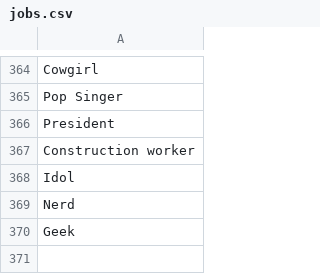
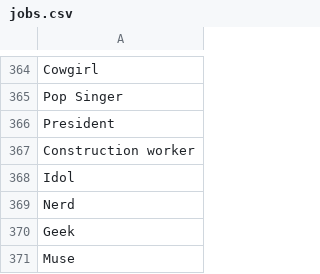
Before and after one commit to AIrjen/OneButtonPrompt, a CSV file: csvfiles/jobs.csv, drawn as a sheet; only a part is shown, gaps mark what is left out; the diff names each change by its address in the sheet, - before the commit and + after, or states it on an @@ line.

Commit message:
Update jobs.csv

```diff
--- a/csvfiles/jobs.csv
+++ b/csvfiles/jobs.csv
+row 371: Muse
```
